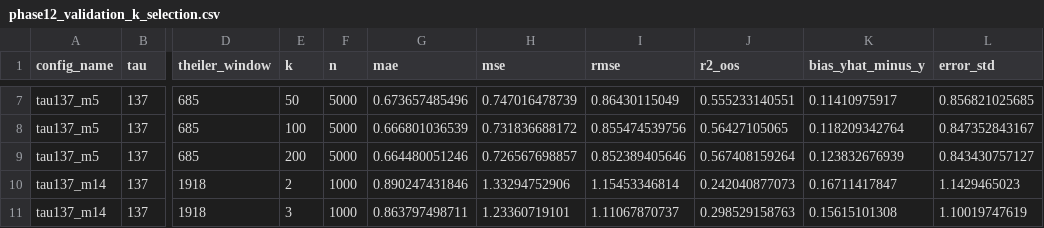
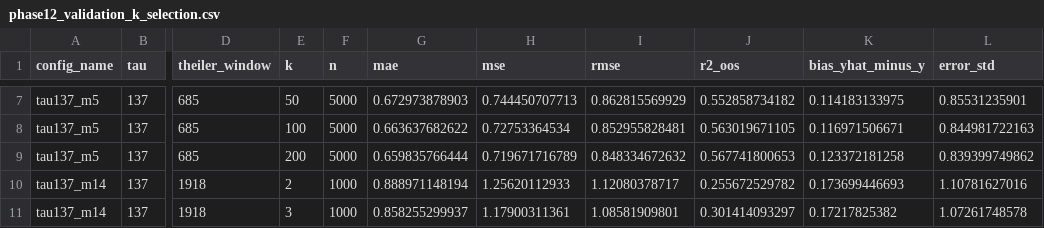
Before and after one commit to Flamyon/btc-volatility, a CSV file: reports/tables/phase12_validation_k_selection.csv, drawn as a sheet; only a part is shown, gaps mark what is left out; the diff covers the shown part only; the diff names each change by its address in the sheet, - before the commit and + after, or states it on an @@ line.

```diff
--- a/reports/tables/phase12_validation_k_selection.csv
+++ b/reports/tables/phase12_validation_k_selection.csv
-G7 (mae): 0.673657485496
+G7 (mae): 0.672973878903
-H7 (mse): 0.747016478739
+H7 (mse): 0.744450707713
-I7 (rmse): 0.86430115049
+I7 (rmse): 0.862815569929
-J7 (r2_oos): 0.555233140551
+J7 (r2_oos): 0.552858734182
-K7 (bias_yhat_minus_y): 0.11410975917
+K7 (bias_yhat_minus_y): 0.114183133975
-L7 (error_std): 0.856821025685
+L7 (error_std): 0.85531235901
-G8 (mae): 0.666801036539
+G8 (mae): 0.663637682622
-H8 (mse): 0.731836688172
+H8 (mse): 0.72753364534
-I8 (rmse): 0.855474539756
+I8 (rmse): 0.852955828481
-J8 (r2_oos): 0.56427105065
+J8 (r2_oos): 0.563019671105
-K8 (bias_yhat_minus_y): 0.118209342764
+K8 (bias_yhat_minus_y): 0.116971506671
-L8 (error_std): 0.847352843167
+L8 (error_std): 0.844981722163
-G9 (mae): 0.664480051246
+G9 (mae): 0.659835766444
-H9 (mse): 0.726567698857
+H9 (mse): 0.719671716789
-I9 (rmse): 0.852389405646
+I9 (rmse): 0.848334672632
-J9 (r2_oos): 0.567408159264
+J9 (r2_oos): 0.567741800653
-K9 (bias_yhat_minus_y): 0.123832676939
+K9 (bias_yhat_minus_y): 0.123372181258
-L9 (error_std): 0.843430757127
+L9 (error_std): 0.839399749862
-G10 (mae): 0.890247431846
+G10 (mae): 0.888971148194
-H10 (mse): 1.33294752906
+H10 (mse): 1.25620112933
-I10 (rmse): 1.15453346814
+I10 (rmse): 1.12080378717
-J10 (r2_oos): 0.242040877073
+J10 (r2_oos): 0.255672529782
-K10 (bias_yhat_minus_y): 0.16711417847
+K10 (bias_yhat_minus_y): 0.173699446693
-L10 (error_std): 1.1429465023
+L10 (error_std): 1.10781627016
-G11 (mae): 0.863797498711
+G11 (mae): 0.858255299937
-H11 (mse): 1.23360719101
+H11 (mse): 1.17900311361
-I11 (rmse): 1.11067870737
+I11 (rmse): 1.08581909801
-J11 (r2_oos): 0.298529158763
+J11 (r2_oos): 0.301414093297
-K11 (bias_yhat_minus_y): 0.15615101308
+K11 (bias_yhat_minus_y): 0.17217825382
-L11 (error_std): 1.10019747619
+L11 (error_std): 1.07261748578
```
Also changed, not shown: 66 edited cells elsewhere in this file, reports/tables/phase11_predictions_test_sample.csv, reports/tables/phase12_test_metrics.csv, 38 other files.
